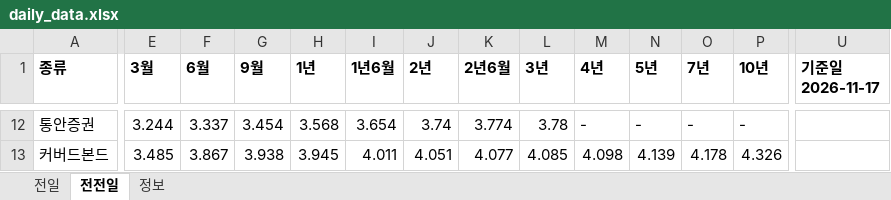
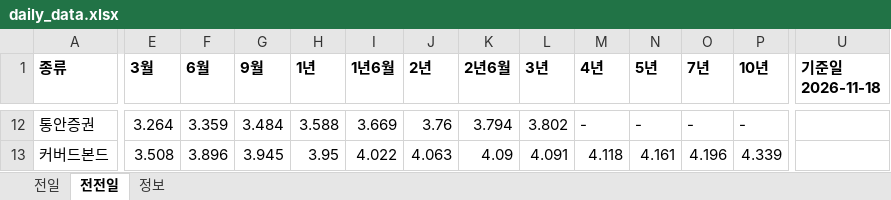
Before and after one commit to goldsohnmin-alt/Daily-, an Excel workbook: docs/daily_data.xlsx, sheet 전전일, drawn as a sheet; only a part is shown, gaps mark what is left out; values as stored, in another font and other column widths than the file's, no borders; the diff covers the shown part only; the diff names each change by its address in the sheet, - before the commit and + after, or states it on an @@ line.

```diff
--- a/docs/daily_data.xlsx (sheet 전전일)
+++ b/docs/daily_data.xlsx (sheet 전전일)
-U1: 기준일 2026-11-17
+U1: 기준일 2026-11-18
-E12 (3월): 3.244
+E12 (3월): 3.264
-F12 (6월): 3.337
+F12 (6월): 3.359
-G12 (9월): 3.454
+G12 (9월): 3.484
-H12 (1년): 3.568
+H12 (1년): 3.588
-I12 (1년6월): 3.654
+I12 (1년6월): 3.669
-J12 (2년): 3.74
+J12 (2년): 3.76
-K12 (2년6월): 3.774
+K12 (2년6월): 3.794
-L12 (3년): 3.78
+L12 (3년): 3.802
-E13 (3월): 3.485
+E13 (3월): 3.508
-F13 (6월): 3.867
+F13 (6월): 3.896
-G13 (9월): 3.938
+G13 (9월): 3.945
-H13 (1년): 3.945
+H13 (1년): 3.95
-I13 (1년6월): 4.011
+I13 (1년6월): 4.022
-J13 (2년): 4.051
+J13 (2년): 4.063
-K13 (2년6월): 4.077
+K13 (2년6월): 4.09
-L13 (3년): 4.085
+L13 (3년): 4.091
-M13 (4년): 4.098
+M13 (4년): 4.118
-N13 (5년): 4.139
+N13 (5년): 4.161
-O13 (7년): 4.178
+O13 (7년): 4.196
-P13 (10년): 4.326
+P13 (10년): 4.339
```
Also changed, not shown: 9 added rows, 9 removed rows and 377 edited cells elsewhere in this sheet, sheet 전일, sheet 정보, 5 other files.
